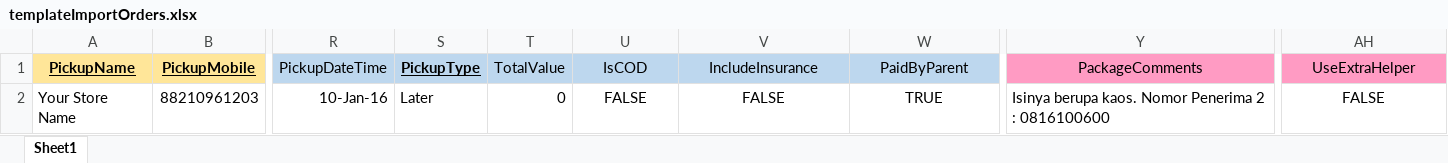
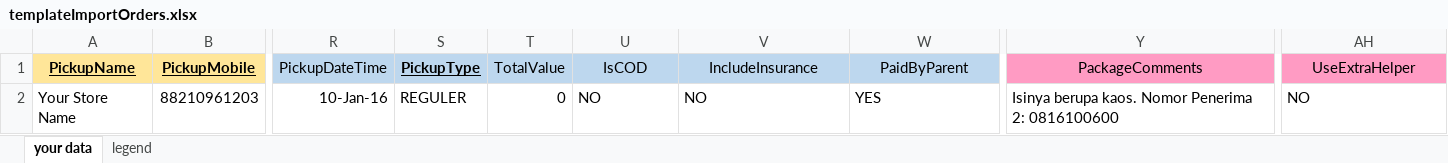
Before and after one commit to WildanGarviandi/angular-test, an Excel workbook: client/assets/template/templateImportOrders.xlsx, sheet your data, drawn as a sheet; only a part is shown, gaps mark what is left out; values as stored, in another font and other column widths than the file's, no borders; the diff names each change by its address in the sheet, - before the commit and + after, or states it on an @@ line.

```diff
--- a/client/assets/template/templateImportOrders.xlsx (sheet your data)
+++ b/client/assets/template/templateImportOrders.xlsx (sheet your data)
-sheet tab: Sheet1
+sheet tab: your data
+sheet tab: legend
-S2 (PickupType): Later
+S2 (PickupType): REGULER
-U2 (IsCOD): FALSE
+U2 (IsCOD): NO
-U2:W2 alignment: center
+U2:W2 alignment: left
-V2 (IncludeInsurance): FALSE
+V2 (IncludeInsurance): NO
-W2 (PaidByParent): TRUE
+W2 (PaidByParent): YES
-Y2 (PackageComments): …Nomor Penerima 2 : 0816100600
+Y2 (PackageComments): …Nomor Penerima 2: 0816100600
-AH2 (UseExtraHelper): FALSE
+AH2 (UseExtraHelper): NO
-AH2 alignment: center
+AH2 alignment: left
```
